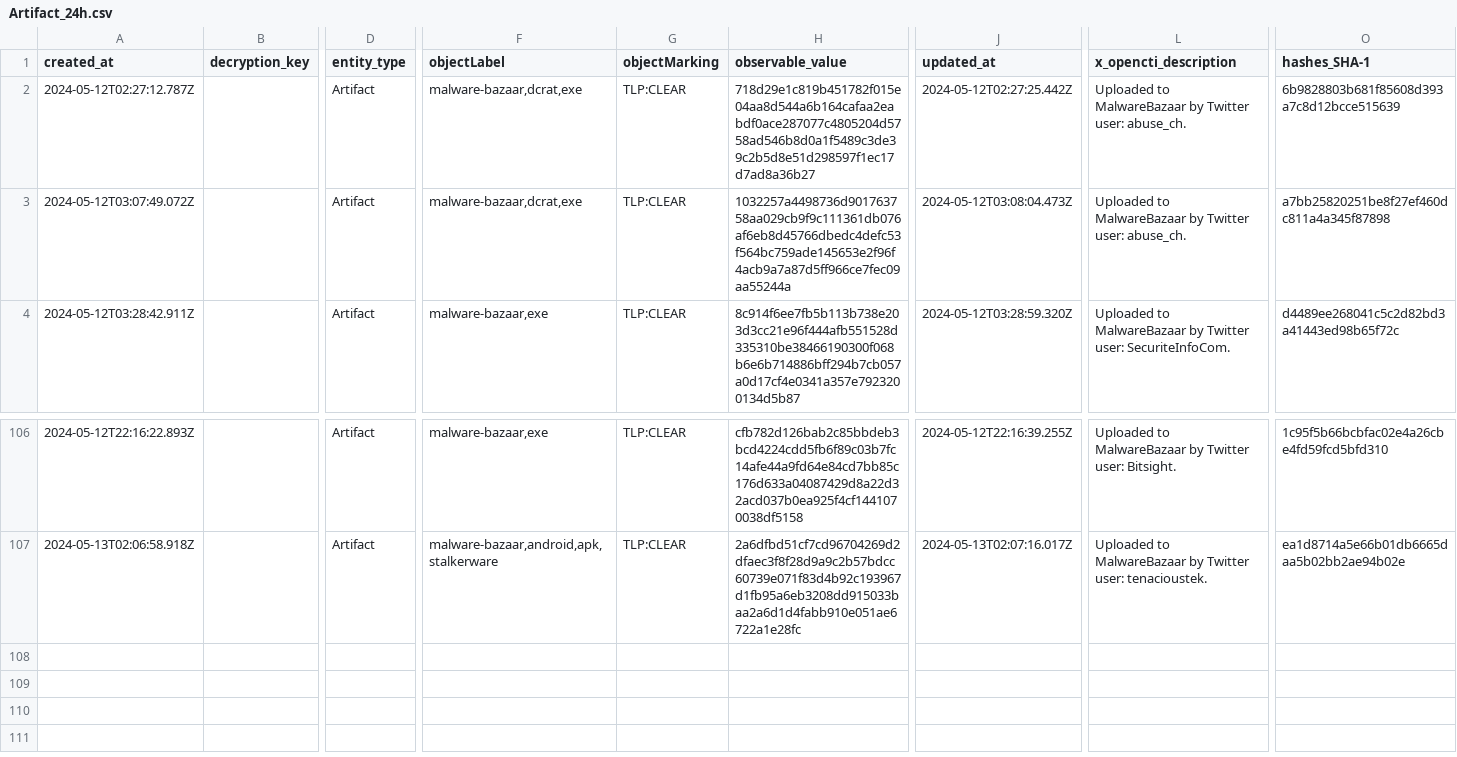
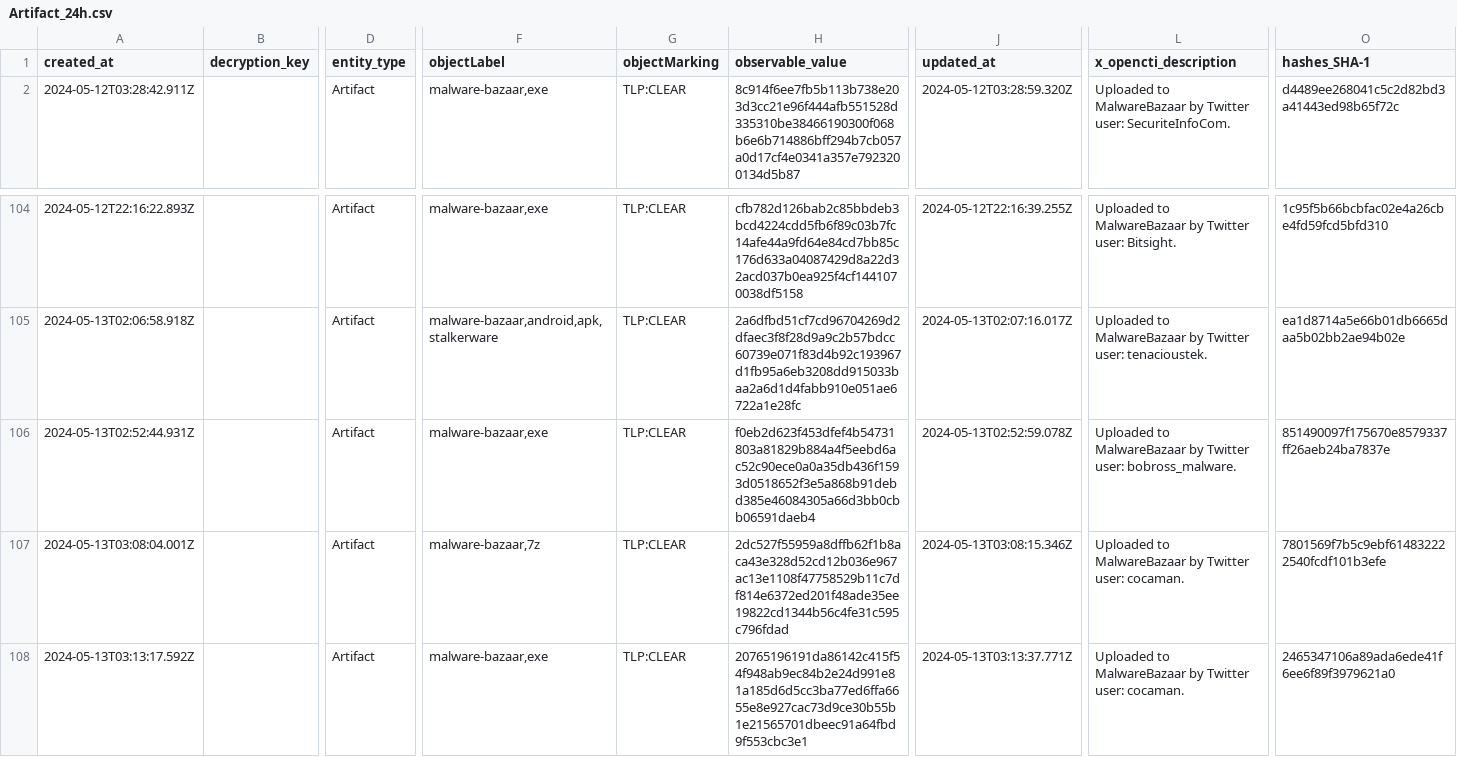
Before and after one commit to WildDogOne/CTI, a CSV file: Artifact_24h.csv, drawn as a sheet; only a part is shown, gaps mark what is left out; removed rows and columns are numbered as before the commit, all else as after; rows hold the shown columns only; the diff names each change by its address in the sheet, - before the commit and + after, or states it on an @@ line.

Commit message:
Update Artifact_24h

```diff
--- a/Artifact_24h.csv
+++ b/Artifact_24h.csv
-row 2: 2024-05-12T02:27:12.787Z |  | Artifact | malware-bazaar,dcrat,exe | TLP:CLEAR | 718d29e1c819b451782f015e04aa8d544a6b164cafaa2eabdf0ace287077c4805204d5758ad546b8d0a1f5489c3de39c2b5d8e51d298597f1ec17d7ad8a36b27 | 2024-05-12T02:27:25.442Z | Uploaded to MalwareBazaar by Twitter user: abuse_ch. | 6b9828803b681f85608d393a7c8d12bcce515639
-row 3: 2024-05-12T03:07:49.072Z |  | Artifact | malware-bazaar,dcrat,exe | TLP:CLEAR | 1032257a4498736d901763758aa029cb9f9c111361db076af6eb8d45766dbedc4defc53f564bc759ade145653e2f96f4acb9a7a87d5ff966ce7fec09aa55244a | 2024-05-12T03:08:04.473Z | Uploaded to MalwareBazaar by Twitter user: abuse_ch. | a7bb25820251be8f27ef460dc811a4a345f87898
+row 106: 2024-05-13T02:52:44.931Z |  | Artifact | malware-bazaar,exe | TLP:CLEAR | f0eb2d623f453dfef4b54731803a81829b884a4f5eebd6ac52c90ece0a0a35db436f1593d0518652f3e5a868b91debd385e46084305a66d3bb0cbb06591daeb4 | 2024-05-13T02:52:59.078Z | Uploaded to MalwareBazaar by Twitter user: bobross_malware. | 851490097f175670e8579337ff26aeb24ba7837e
+row 107: 2024-05-13T03:08:04.001Z |  | Artifact | malware-bazaar,7z | TLP:CLEAR | 2dc527f55959a8dffb62f1b8aca43e328d52cd12b036e967ac13e1108f47758529b11c7df814e6372ed201f48ade35ee19822cd1344b56c4fe31c595c796fdad | 2024-05-13T03:08:15.346Z | Uploaded to MalwareBazaar by Twitter user: cocaman. | 7801569f7b5c9ebf614832222540fcdf101b3efe
+row 108: 2024-05-13T03:13:17.592Z |  | Artifact | malware-bazaar,exe | TLP:CLEAR | 20765196191da86142c415f54f948ab9ec84b2e24d991e81a185d6d5cc3ba77ed6ffa6655e8e927cac73d9ce30b55b1e21565701dbeec91a64fbd9f553cbc3e1 | 2024-05-13T03:13:37.771Z | Uploaded to MalwareBazaar by Twitter user: cocaman. | 2465347106a89ada6ede41f6ee6f89f3979621a0
```
Also changed, not shown: 1 other file.
